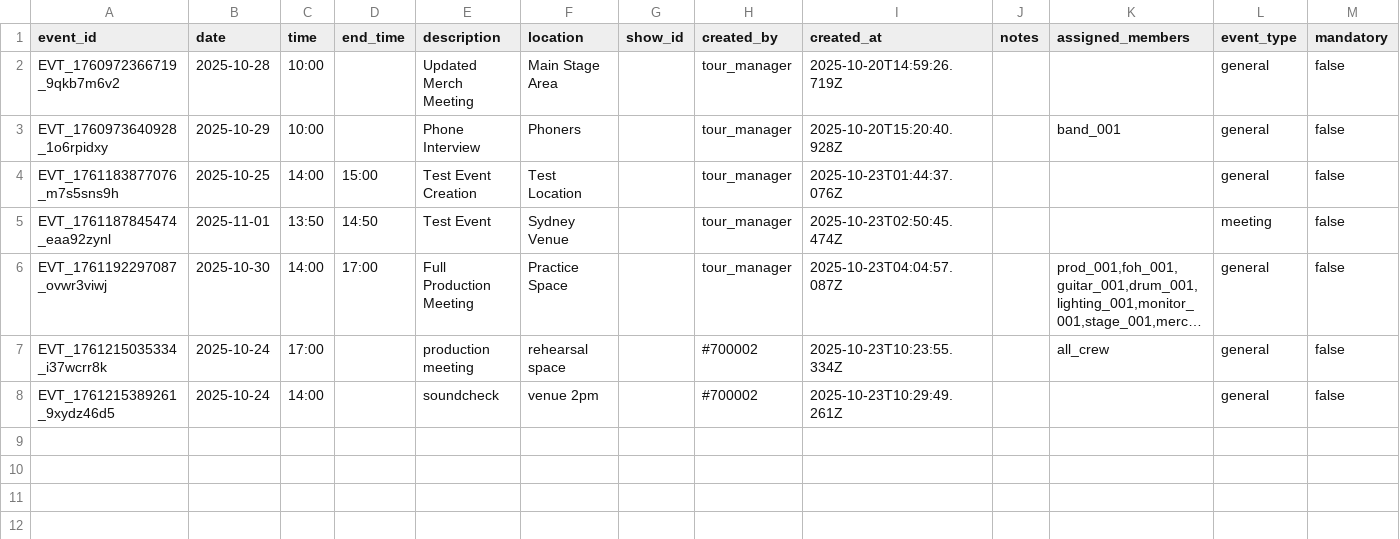
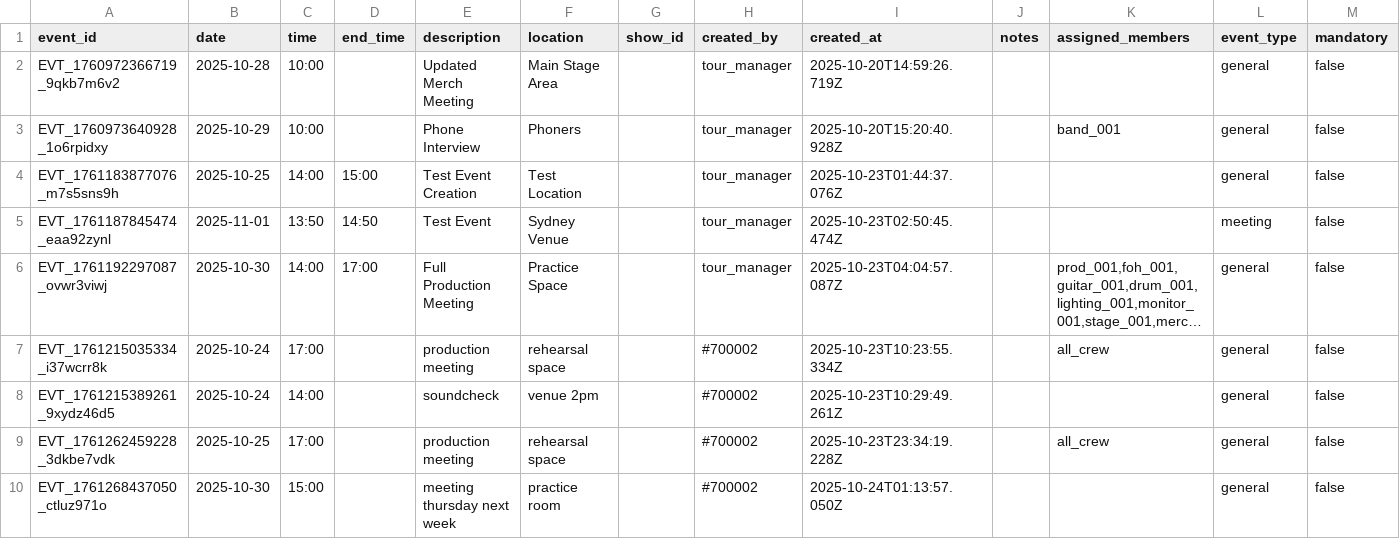
Before and after one commit to PizaSukeruton/tmbot3000v0, a CSV file: backend/data/calendar_events.csv, drawn as a sheet; long unchanged cells end in …; the diff names each change by its address in the sheet, - before the commit and + after, or states it on an @@ line.

Commit message:
MAJOR: Complete timezone integration and enhanced natural language date parsing
TIMEZONE INTEGRATION COMPLETE:
- Frontend now detects user location (Brisbane) via browser timezone API
- Location displays in header: 'Friday 24 October 2025 at 10:29 am • Brisbane'
- Chat requests include timezone and userLocation in request body
- Server passes timezone context through message processor to tmAiEngine
- naturalLanguageEventCreator receives and uses timezone for parseNaturalDate
- EventManager date calculations now use consistent Brisbane timezone reference

DATE CALCULATION BUG FIXED:
- Removed extra +7 days bug in calculateDayOfWeekDate method
- 'thursday next week' now correctly calculates to 2025-10-30 instead of 2025-11-06
- All date parsing uses same new Date() + Brisbane timezone context as frontend display

ENHANCED DATE PARSING WORKING:
- tmIntentMatcher extracts complex date expressions like 'thursday next week'
- parseNaturalDate handles day names with week modifiers (Pattern 9)
- Intent classification captures complete date entities instead of splitting them

FILES MODIFIED:
- public/index.html: Added getSimpleLocation() and enhanced sendMessage() with timezone
- server.js: Enhanced chat endpoint to extract and pass timezone context
- services/tmAiEngine.js: Passes context to naturalLanguageEventCreator
- plugins/eventScheduler/naturalLanguageEventCreator.js: Accepts and uses timezone context
- services/tmIntentMatcher.js: Enhanced date entity extraction regex
- plugins/eventScheduler/eventManager.js: Fixed date calculation logic

TESTING CONFIRMED:
- Location detection working (Brisbane displayed)
- Date calculation accurate (Oct 30 not Nov 6)
- Event creation successful with correct timezone-based dates
- CSV storage shows proper dates: EVT_1761268437050_ctluz971o,2025-10-30,15:00

NEXT: Fix hardcoded member assignment logic to use real CSV data instead of 'crew'/'band'

```diff
--- a/backend/data/calendar_events.csv
+++ b/backend/data/calendar_events.csv
+row 9: EVT_1761262459228_3dkbe7vdk | 2025-10-25 | 17:00 |  | production meeting | rehearsal space |  | #700002 | 2025-10-23T23:34:19.228Z |  | all_crew | general | false
+row 10: EVT_1761268437050_ctluz971o | 2025-10-30 | 15:00 |  | meeting thursday next week | practice room |  | #700002 | 2025-10-24T01:13:57.050Z |  |  | general | false
```
Also changed, not shown: 7 other files.
